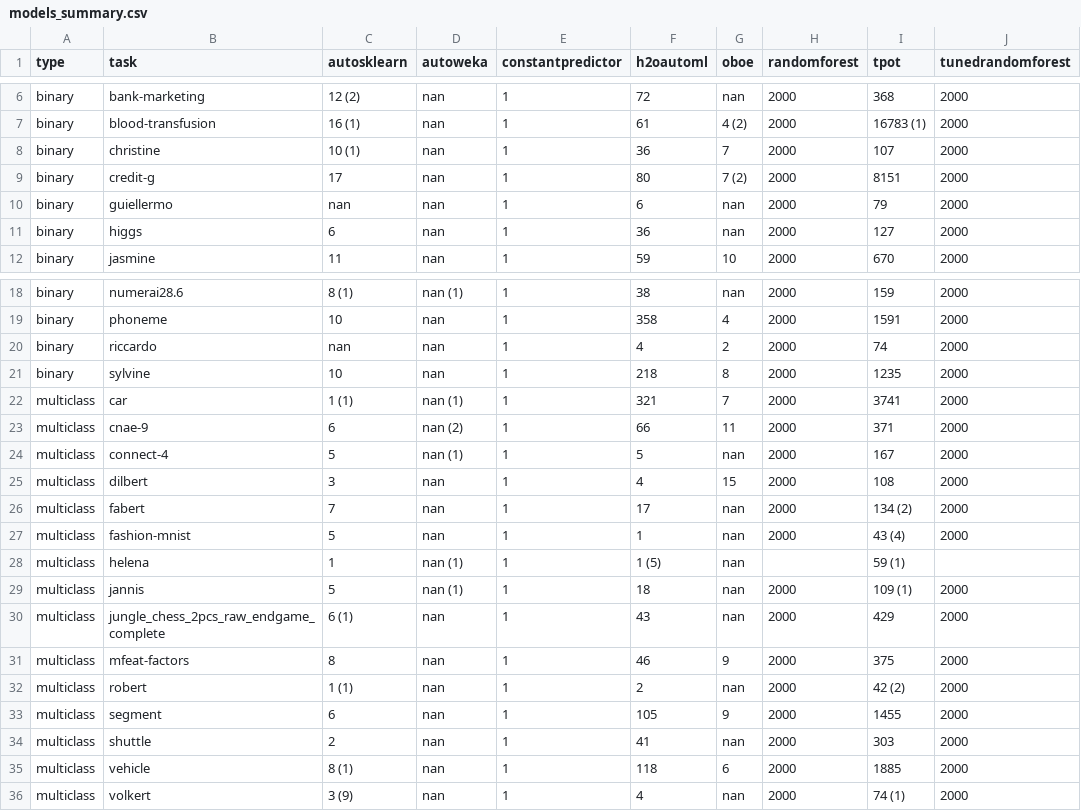
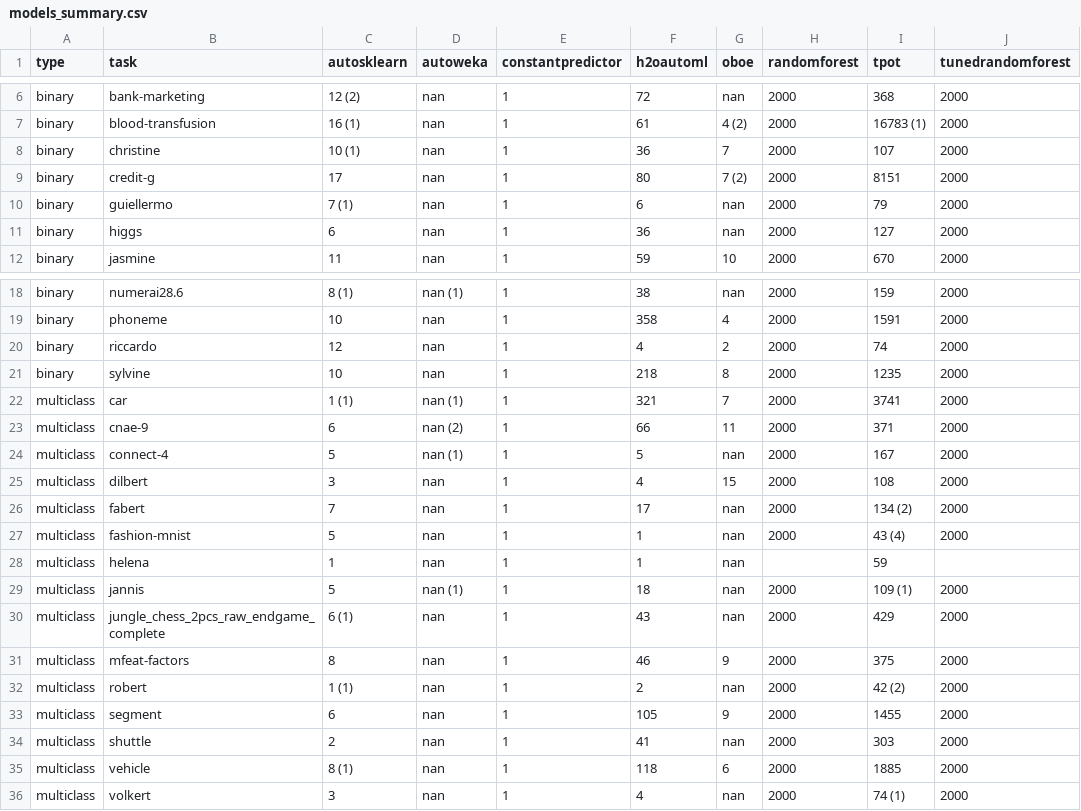
Before and after one commit to openml/automlbenchmark, a CSV file: reports/tables/models_summary.csv, drawn as a sheet; only a part is shown, gaps mark what is left out.

```diff
--- a/reports/tables/models_summary.csv
+++ b/reports/tables/models_summary.csv
@@ -9,3 +9,3 @@ binary,christine,10 (1),nan,1,36,7,2000,107,2000
 binary,credit-g,17,nan,1,80,7 (2),2000,8151,2000
-binary,guiellermo,nan,nan,1,6,nan,2000,79,2000
+binary,guiellermo,7 (1),nan,1,6,nan,2000,79,2000
 binary,higgs,6,nan,1,36,nan,2000,127,2000
@@ -19,3 +19,3 @@ binary,numerai28.6,8 (1),nan (1),1,38,nan,2000,159,2000
 binary,phoneme,10,nan,1,358,4,2000,1591,2000
-binary,riccardo,nan,nan,1,4,2,2000,74,2000
+binary,riccardo,12,nan,1,4,2,2000,74,2000
 binary,sylvine,10,nan,1,218,8,2000,1235,2000
@@ -27,3 +27,3 @@ multiclass,fabert,7,nan,1,17,nan,2000,134 (2),2000
 multiclass,fashion-mnist,5,nan,1,1,nan,2000,43 (4),2000
-multiclass,helena,1,nan (1),1,1 (5),nan,,59 (1),
+multiclass,helena,1,nan,1,1,nan,,59,
 multiclass,jannis,5,nan (1),1,18,nan,2000,109 (1),2000
@@ -35,2 +35,2 @@ multiclass,shuttle,2,nan,1,41,nan,2000,303,2000
 multiclass,vehicle,8 (1),nan,1,118,6,2000,1885,2000
-multiclass,volkert,3 (9),nan,1,4,nan,2000,74 (1),2000
+multiclass,volkert,3,nan,1,4,nan,2000,74 (1),2000
```
Also changed, not shown: reports/results_medium-8c1h.csv, reports/tables/all_results.csv, 15 other files.
